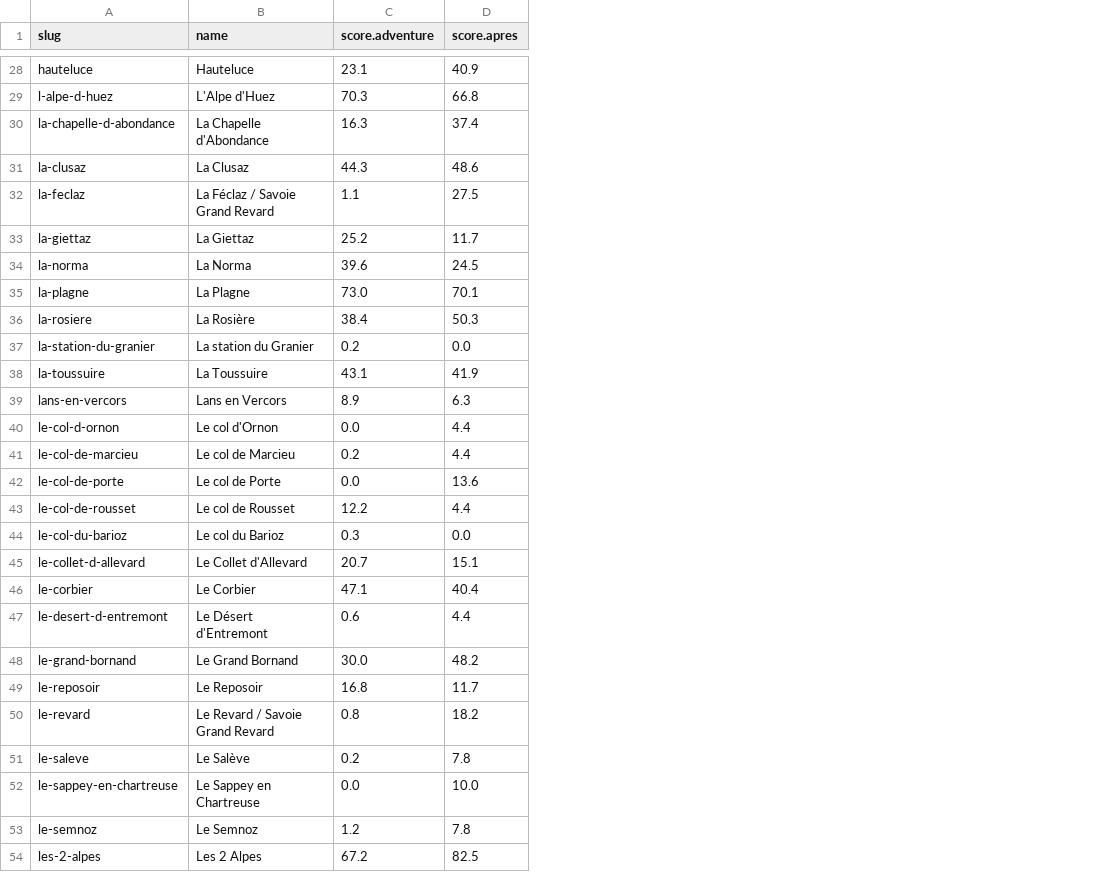
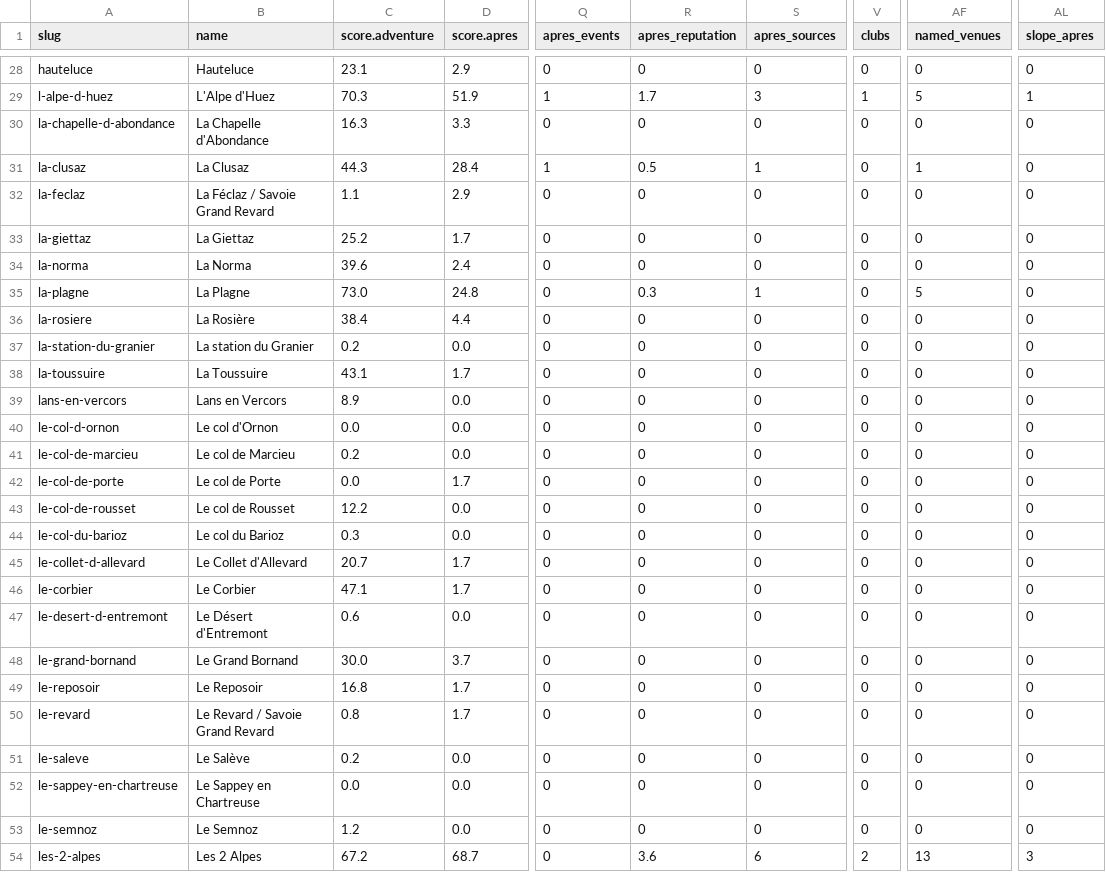
Before and after one commit to nicksc1cc/snowcatcher, a CSV file: research/scoring/northern-alps/out/scores_v11.csv, drawn as a sheet; only a part is shown, gaps mark what is left out; the diff covers the shown part only; the diff names each change by its address in the sheet, - before the commit and + after, or states it on an @@ line.

```diff
--- a/research/scoring/northern-alps/out/scores_v11.csv
+++ b/research/scoring/northern-alps/out/scores_v11.csv
+column Q (apres_events), rows 28-54: 0 | 1 | 0 | 1 | 0 | 0 | 0 | 0 | 0 | 0 | 0 | 0 | 0 | 0 | 0 | 0 | 0 | 0 | 0 | 0 | 0 | 0 | 0 | 0 | 0 | 0 | 0
+column R (apres_reputation), rows 28-54: 0 | 1.7 | 0 | 0.5 | 0 | 0 | 0 | 0.3 | 0 | 0 | 0 | 0 | 0 | 0 | 0 | 0 | 0 | 0 | 0 | 0 | 0 | 0 | 0 | 0 | 0 | 0 | 3.6
+column S (apres_sources), rows 28-54: 0 | 3 | 0 | 1 | 0 | 0 | 0 | 1 | 0 | 0 | 0 | 0 | 0 | 0 | 0 | 0 | 0 | 0 | 0 | 0 | 0 | 0 | 0 | 0 | 0 | 0 | 6
+column V (clubs), rows 28-54: 0 | 1 | 0 | 0 | 0 | 0 | 0 | 0 | 0 | 0 | 0 | 0 | 0 | 0 | 0 | 0 | 0 | 0 | 0 | 0 | 0 | 0 | 0 | 0 | 0 | 0 | 2
+column AF (named_venues), rows 28-54: 0 | 5 | 0 | 1 | 0 | 0 | 0 | 5 | 0 | 0 | 0 | 0 | 0 | 0 | 0 | 0 | 0 | 0 | 0 | 0 | 0 | 0 | 0 | 0 | 0 | 0 | 13
+column AL (slope_apres), rows 28-54: 0 | 1 | 0 | 0 | 0 | 0 | 0 | 0 | 0 | 0 | 0 | 0 | 0 | 0 | 0 | 0 | 0 | 0 | 0 | 0 | 0 | 0 | 0 | 0 | 0 | 0 | 3
-D28 (score.apres): 40.9
+D28 (score.apres): 2.9
-D29 (score.apres): 66.8
+D29 (score.apres): 51.9
-D30 (score.apres): 37.4
+D30 (score.apres): 3.3
-D31 (score.apres): 48.6
+D31 (score.apres): 28.4
-D32 (score.apres): 27.5
+D32 (score.apres): 2.9
-D33 (score.apres): 11.7
+D33 (score.apres): 1.7
-D34 (score.apres): 24.5
+D34 (score.apres): 2.4
-D35 (score.apres): 70.1
+D35 (score.apres): 24.8
-D36 (score.apres): 50.3
+D36 (score.apres): 4.4
-D38 (score.apres): 41.9
+D38 (score.apres): 1.7
-D39 (score.apres): 6.3
+D39 (score.apres): 0.0
-D40:D41 (score.apres): 4.4
+D40:D41 (score.apres): 0.0
-D42 (score.apres): 13.6
+D42 (score.apres): 1.7
-D43 (score.apres): 4.4
+D43 (score.apres): 0.0
-D45 (score.apres): 15.1
+D45 (score.apres): 1.7
-D46 (score.apres): 40.4
+D46 (score.apres): 1.7
-D47 (score.apres): 4.4
+D47 (score.apres): 0.0
-D48 (score.apres): 48.2
+D48 (score.apres): 3.7
-D49 (score.apres): 11.7
+D49 (score.apres): 1.7
-D50 (score.apres): 18.2
+D50 (score.apres): 1.7
-D51 (score.apres): 7.8
+D51 (score.apres): 0.0
-D52 (score.apres): 10.0
+D52 (score.apres): 0.0
-D53 (score.apres): 7.8
+D53 (score.apres): 0.0
-D54 (score.apres): 82.5
+D54 (score.apres): 68.7
```
Also changed, not shown: 85 edited cells elsewhere in this file, 6 other files.
